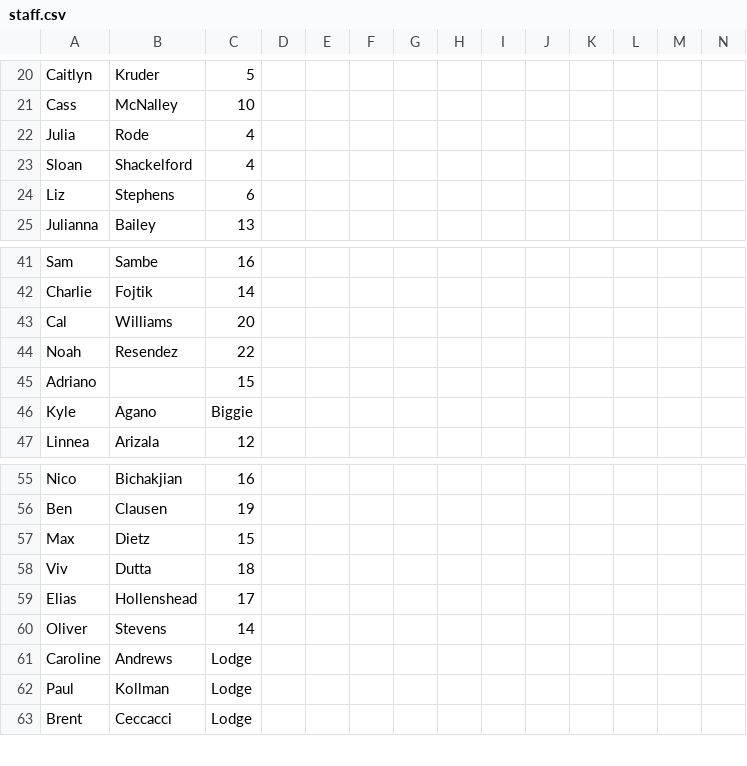
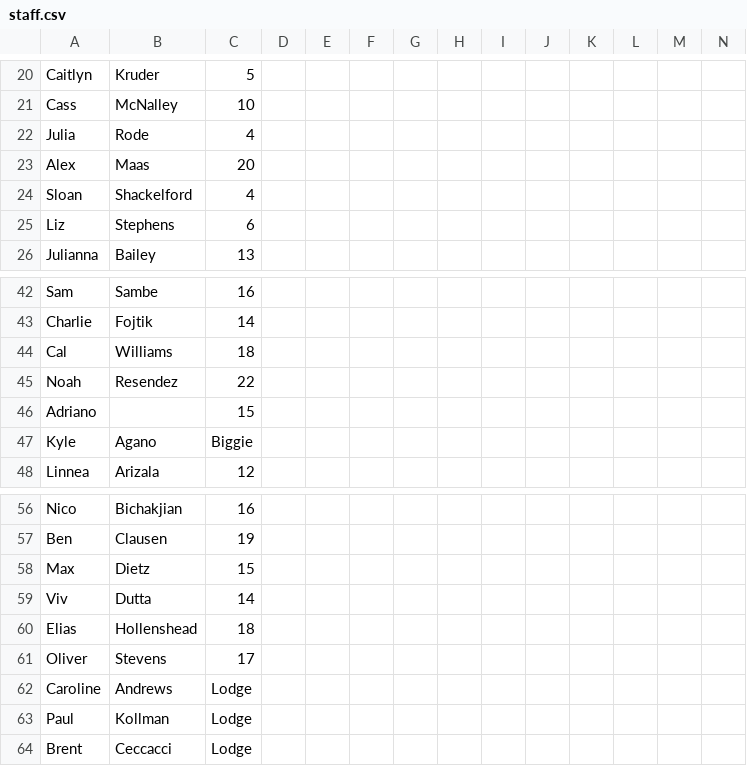
Before and after one commit to agreatquestion/agreatquestion.github.io, a CSV file: csv/staff.csv, drawn as a sheet; only a part is shown, gaps mark what is left out; addresses are those after the commit; rows hold the shown columns only; the diff names each change by its address in the sheet, - before the commit and + after, or states it on an @@ line.

```diff
--- a/csv/staff.csv
+++ b/csv/staff.csv
+row 23: Alex | Maas | 20
-C44: 20
+C44: 18
-C59: 18
+C59: 14
-C60: 17
+C60: 18
-C61: 14
+C61: 17
```
Also changed, not shown: 2 other files.
